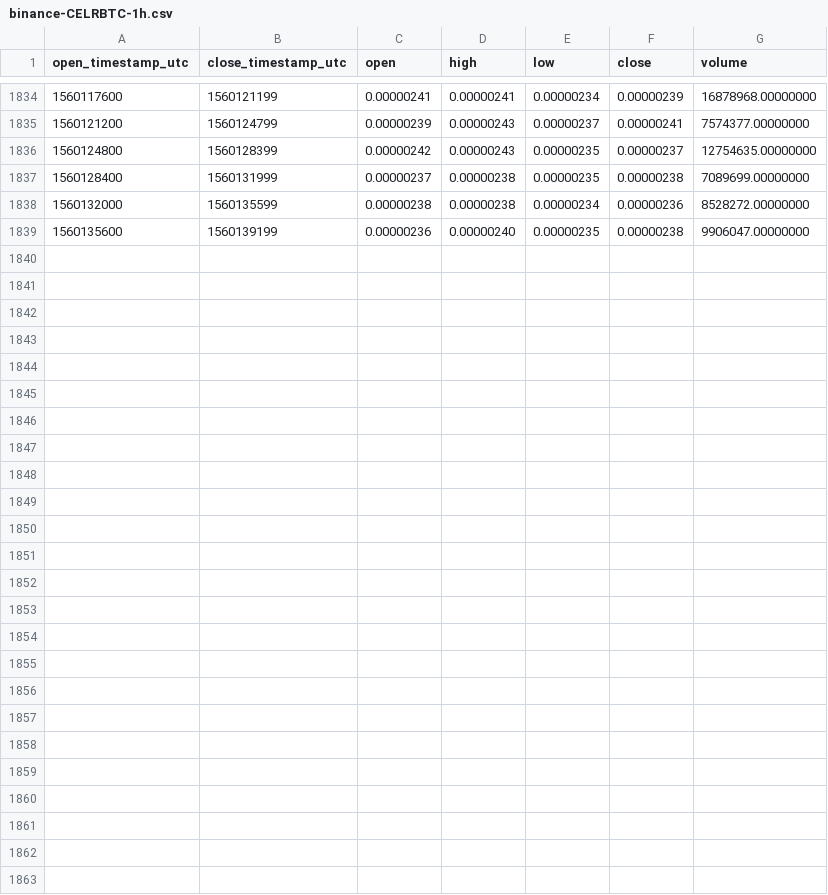
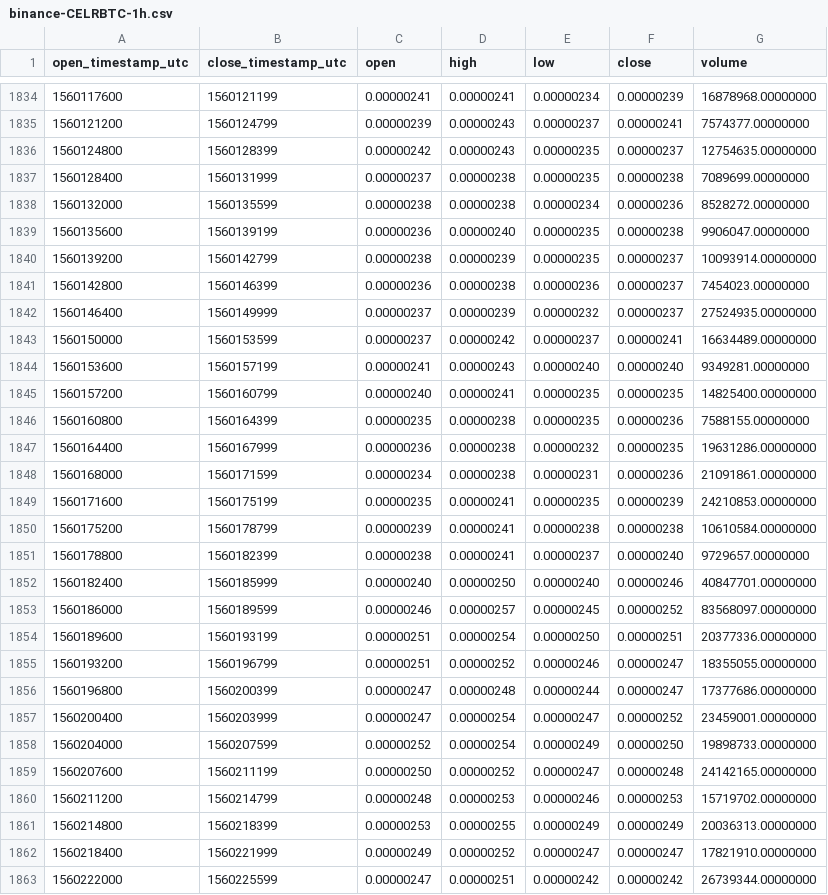
Before and after one commit to cryptobigbro/binance-CELRBTC, a CSV file: binance-CELRBTC-1h.csv, drawn as a sheet; only a part is shown, gaps mark what is left out; the diff names each change by its address in the sheet, - before the commit and + after, or states it on an @@ line.

Commit message:
Update OHLCV data.

```diff
--- a/binance-CELRBTC-1h.csv
+++ b/binance-CELRBTC-1h.csv
+row 1840: 1560139200 | 1560142799 | 0.00000238 | 0.00000239 | 0.00000235 | 0.00000237 | 10093914.00000000
+row 1841: 1560142800 | 1560146399 | 0.00000236 | 0.00000238 | 0.00000236 | 0.00000237 | 7454023.00000000
+row 1842: 1560146400 | 1560149999 | 0.00000237 | 0.00000239 | 0.00000232 | 0.00000237 | 27524935.00000000
+row 1843: 1560150000 | 1560153599 | 0.00000237 | 0.00000242 | 0.00000237 | 0.00000241 | 16634489.00000000
+row 1844: 1560153600 | 1560157199 | 0.00000241 | 0.00000243 | 0.00000240 | 0.00000240 | 9349281.00000000
+row 1845: 1560157200 | 1560160799 | 0.00000240 | 0.00000241 | 0.00000235 | 0.00000235 | 14825400.00000000
+row 1846: 1560160800 | 1560164399 | 0.00000235 | 0.00000238 | 0.00000235 | 0.00000236 | 7588155.00000000
+row 1847: 1560164400 | 1560167999 | 0.00000236 | 0.00000238 | 0.00000232 | 0.00000235 | 19631286.00000000
+row 1848: 1560168000 | 1560171599 | 0.00000234 | 0.00000238 | 0.00000231 | 0.00000236 | 21091861.00000000
+row 1849: 1560171600 | 1560175199 | 0.00000235 | 0.00000241 | 0.00000235 | 0.00000239 | 24210853.00000000
+row 1850: 1560175200 | 1560178799 | 0.00000239 | 0.00000241 | 0.00000238 | 0.00000238 | 10610584.00000000
+row 1851: 1560178800 | 1560182399 | 0.00000238 | 0.00000241 | 0.00000237 | 0.00000240 | 9729657.00000000
+row 1852: 1560182400 | 1560185999 | 0.00000240 | 0.00000250 | 0.00000240 | 0.00000246 | 40847701.00000000
+row 1853: 1560186000 | 1560189599 | 0.00000246 | 0.00000257 | 0.00000245 | 0.00000252 | 83568097.00000000
+row 1854: 1560189600 | 1560193199 | 0.00000251 | 0.00000254 | 0.00000250 | 0.00000251 | 20377336.00000000
+row 1855: 1560193200 | 1560196799 | 0.00000251 | 0.00000252 | 0.00000246 | 0.00000247 | 18355055.00000000
+row 1856: 1560196800 | 1560200399 | 0.00000247 | 0.00000248 | 0.00000244 | 0.00000247 | 17377686.00000000
+row 1857: 1560200400 | 1560203999 | 0.00000247 | 0.00000254 | 0.00000247 | 0.00000252 | 23459001.00000000
+row 1858: 1560204000 | 1560207599 | 0.00000252 | 0.00000254 | 0.00000249 | 0.00000250 | 19898733.00000000
+row 1859: 1560207600 | 1560211199 | 0.00000250 | 0.00000252 | 0.00000247 | 0.00000248 | 24142165.00000000
+row 1860: 1560211200 | 1560214799 | 0.00000248 | 0.00000253 | 0.00000246 | 0.00000253 | 15719702.00000000
+row 1861: 1560214800 | 1560218399 | 0.00000253 | 0.00000255 | 0.00000249 | 0.00000249 | 20036313.00000000
+row 1862: 1560218400 | 1560221999 | 0.00000249 | 0.00000252 | 0.00000247 | 0.00000247 | 17821910.00000000
+row 1863: 1560222000 | 1560225599 | 0.00000247 | 0.00000251 | 0.00000242 | 0.00000242 | 26739344.00000000
```
Also changed, not shown: binance-CELRBTC-1d.csv.
